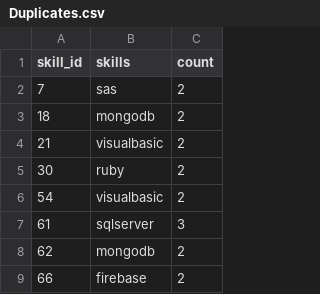
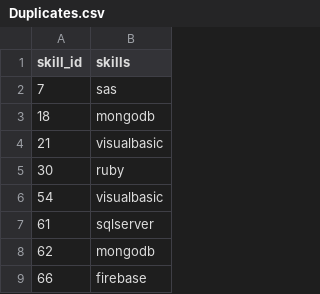
Before and after one commit to magnolynley/SQL_Project_Data_Job_Analysis, a CSV file: sql_load-20260614T134302Z-3-001/project_sql/Assets/CSV Results/Duplicates.csv, drawn as a sheet; only a part is shown; the diff names each change by its address in the sheet, - before the commit and + after, or states it on an @@ line.

```diff
--- a/sql_load-20260614T134302Z-3-001/project_sql/Assets/CSV Results/Duplicates.csv
+++ b/sql_load-20260614T134302Z-3-001/project_sql/Assets/CSV Results/Duplicates.csv
-column C (count), rows 2-9: 2 | 2 | 2 | 2 | 2 | 3 | 2 | 2
```
Also changed, not shown: 3 other files.
